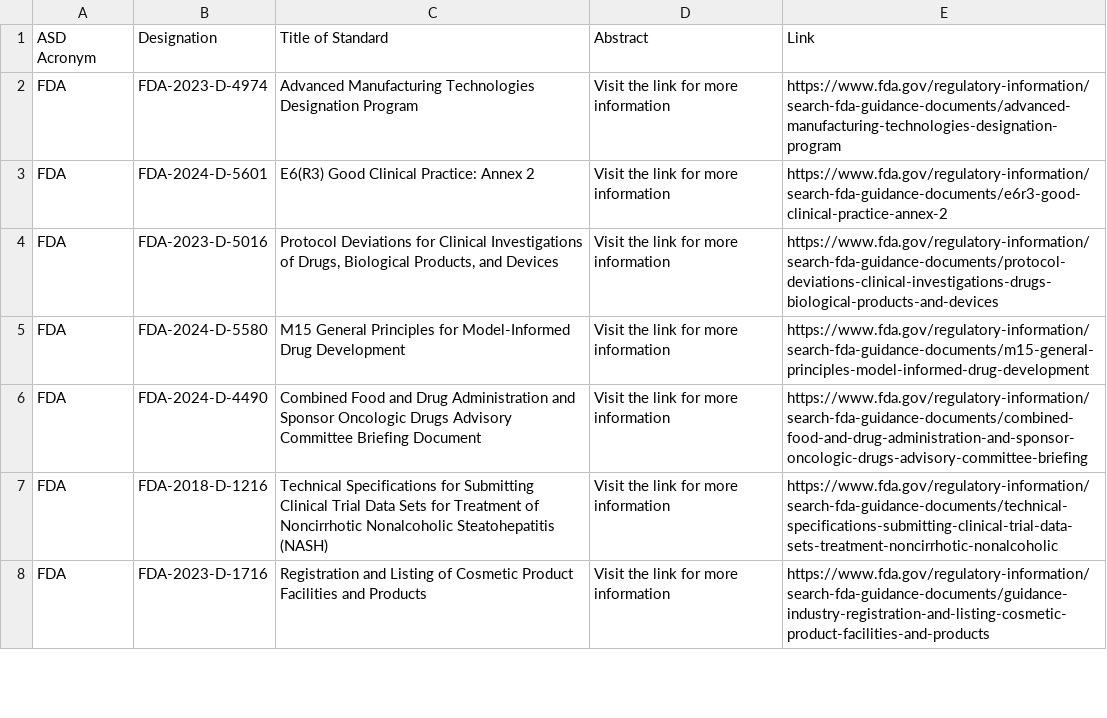
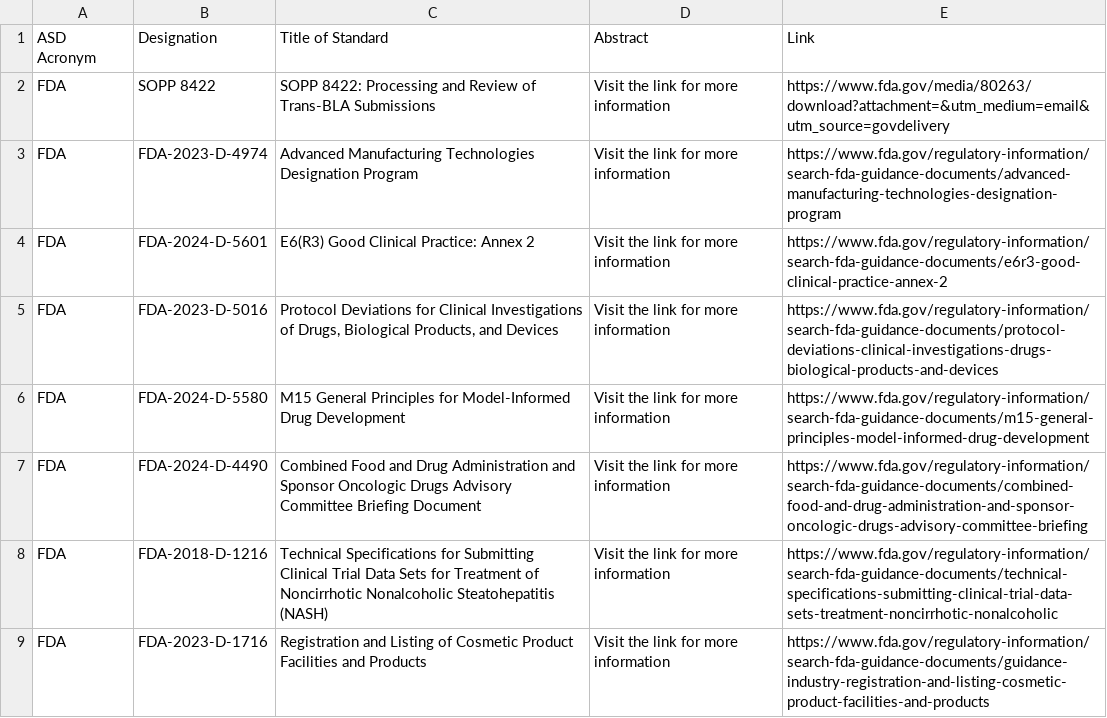
Before and after one commit to MartinCKing/Standards-Selector, a CSV file: Guidance_FDA.csv, drawn as a sheet; only a part is shown.

Commit message:
Update Guidance_FDA.csv

```diff
--- a/Guidance_FDA.csv
+++ b/Guidance_FDA.csv
@@ -1,2 +1,3 @@
 ASD Acronym,Designation,Title of Standard,Abstract,Link
+FDA,SOPP 8422,"SOPP 8422: Processing and Review of Trans-BLA Submissions",Visit the link for more information,https://www.fda.gov/media/80263/download?attachment=&utm_medium=email&utm_source=govdelivery
 FDA,FDA-2023-D-4974,Advanced Manufacturing Technologies Designation Program,Visit the link for more information,https://www.fda.gov/regulatory-information/search-fda-guidance-documents/advanced-manufacturing-technologies-designation-program
```
